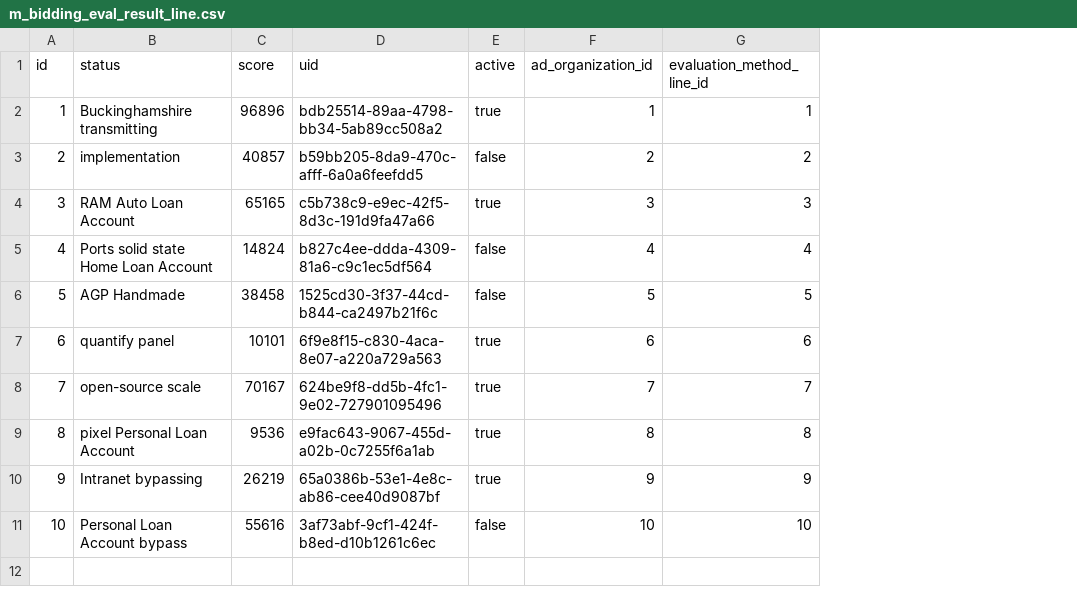
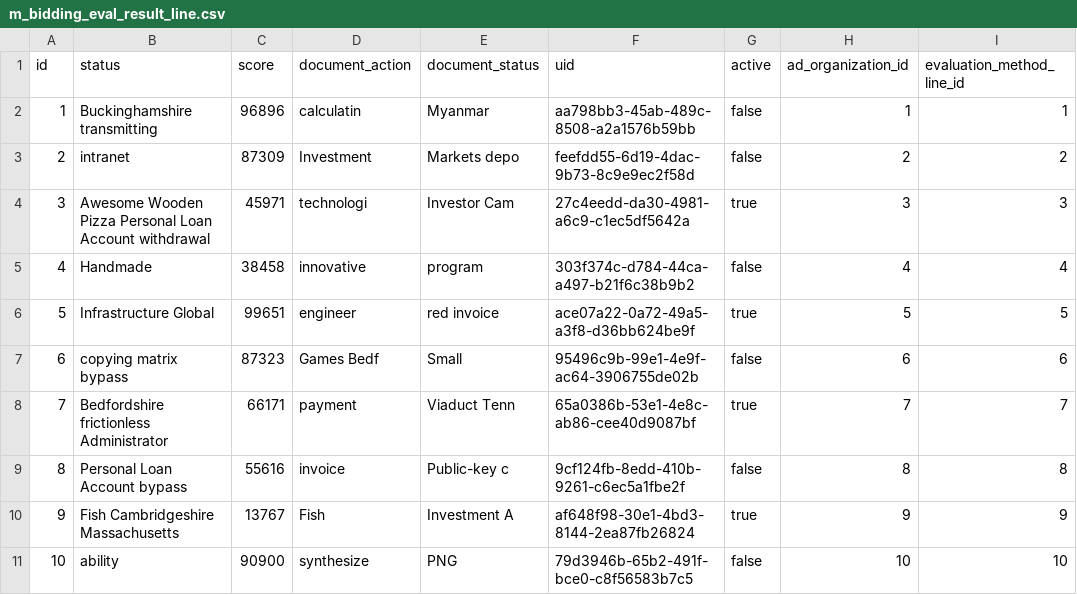
Before and after one commit to erid-rahmad/Eproch, a CSV file: src/main/resources/config/liquibase/fake-data/m_bidding_eval_result_line.csv, drawn as a sheet; only a part is shown; addresses are those after the commit; the diff names each change by its address in the sheet, - before the commit and + after, or states it on an @@ line.

Commit message:
evaluation on submit fase 2

```diff
--- a/src/main/resources/config/liquibase/fake-data/m_bidding_eval_result_line.csv
+++ b/src/main/resources/config/liquibase/fake-data/m_bidding_eval_result_line.csv
+column D (document_action), rows 2-11: calculatin | Investment | technologi | innovative | engineer | Games Bedf | payment | invoice | Fish | synthesize
+column E (document_status), rows 2-11: Myanmar | Markets depo | Investor Cam | program | red invoice | Small | Viaduct Tenn | Public-key c | Investment A | PNG
-F2 (uid): bdb25514-89aa-4798-bb34-5ab89cc508a2
+F2 (uid): aa798bb3-45ab-489c-8508-a2a1576b59bb
-G2 (active): true
+G2 (active): false
-B3 (status): implementation
+B3 (status): intranet
-C3 (score): 40857
+C3 (score): 87309
-F3 (uid): b59bb205-8da9-470c-afff-6a0a6feefdd5
+F3 (uid): feefdd55-6d19-4dac-9b73-8c9e9ec2f58d
-B4 (status): RAM Auto Loan Account
+B4 (status): Awesome Wooden Pizza Personal Loan Account withdrawal
-C4 (score): 65165
+C4 (score): 45971
-F4 (uid): c5b738c9-e9ec-42f5-8d3c-191d9fa47a66
+F4 (uid): 27c4eedd-da30-4981-a6c9-c1ec5df5642a
-B5 (status): Ports solid state Home Loan Account
+B5 (status): Handmade
-C5 (score): 14824
+C5 (score): 38458
-F5 (uid): b827c4ee-ddda-4309-81a6-c9c1ec5df564
+F5 (uid): 303f374c-d784-44ca-a497-b21f6c38b9b2
-B6 (status): AGP Handmade
+B6 (status): Infrastructure Global
-C6 (score): 38458
+C6 (score): 99651
-F6 (uid): 1525cd30-3f37-44cd-b844-ca2497b21f6c
+F6 (uid): ace07a22-0a72-49a5-a3f8-d36bb624be9f
-G6 (active): false
+G6 (active): true
-B7 (status): quantify panel
+B7 (status): copying matrix bypass
-C7 (score): 10101
+C7 (score): 87323
-F7 (uid): 6f9e8f15-c830-4aca-8e07-a220a729a563
+F7 (uid): 95496c9b-99e1-4e9f-ac64-3906755de02b
-G7 (active): true
+G7 (active): false
-B8 (status): open-source scale
+B8 (status): Bedfordshire frictionless Administrator
-C8 (score): 70167
+C8 (score): 66171
-F8 (uid): 624be9f8-dd5b-4fc1-9e02-727901095496
+F8 (uid): 65a0386b-53e1-4e8c-ab86-cee40d9087bf
-B9 (status): pixel Personal Loan Account
+B9 (status): Personal Loan Account bypass
-C9 (score): 9536
+C9 (score): 55616
-F9 (uid): e9fac643-9067-455d-a02b-0c7255f6a1ab
+F9 (uid): 9cf124fb-8edd-410b-9261-c6ec5a1fbe2f
-G9 (active): true
+G9 (active): false
-B10 (status): Intranet bypassing
+B10 (status): Fish Cambridgeshire Massachusetts
-C10 (score): 26219
+C10 (score): 13767
-F10 (uid): 65a0386b-53e1-4e8c-ab86-cee40d9087bf
+F10 (uid): af648f98-30e1-4bd3-8144-2ea87fb26824
-B11 (status): Personal Loan Account bypass
+B11 (status): ability
-C11 (score): 55616
+C11 (score): 90900
-F11 (uid): 3af73abf-9cf1-424f-b8ed-d10b1261c6ec
+F11 (uid): 79d3946b-65b2-491f-bce0-c8f56583b7c5
```
Also changed, not shown: 21 other files.
